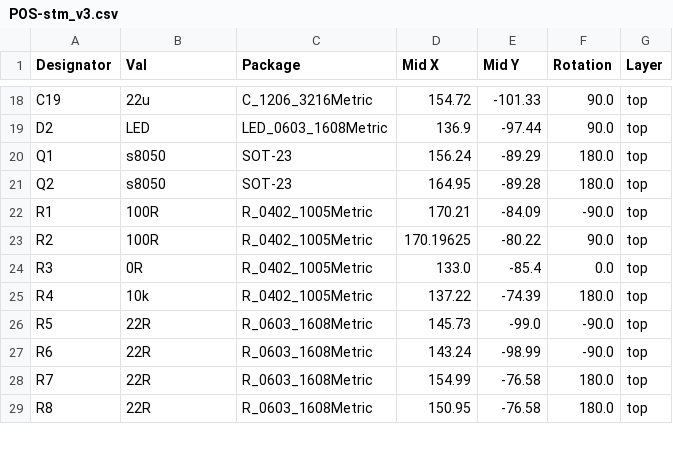
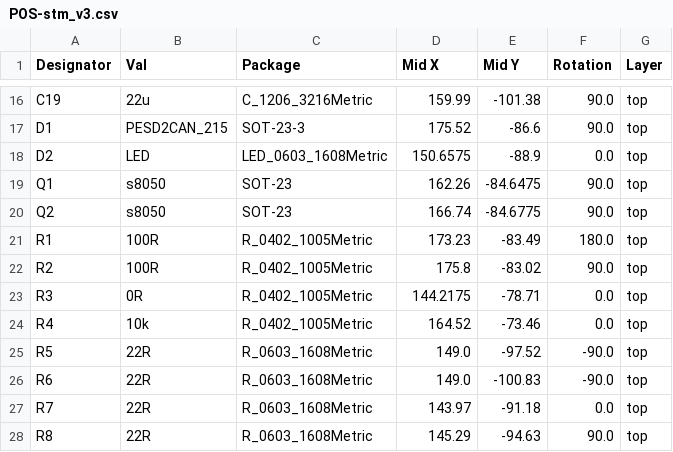
Before and after one commit to slimakk/secured-vehicle-monitoring, a CSV file: jlcpcb/assembly/POS-stm_v3.csv, drawn as a sheet; only a part is shown, gaps mark what is left out; addresses are those after the commit; the diff covers the shown part only; the diff names each change by its address in the sheet, - before the commit and + after, or states it on an @@ line.

```diff
--- a/jlcpcb/assembly/POS-stm_v3.csv
+++ b/jlcpcb/assembly/POS-stm_v3.csv
-D16 (Mid X): 154.72
+D16 (Mid X): 159.99
-E16 (Mid Y): -101.33
+E16 (Mid Y): -101.38
+row 17: D1 | PESD2CAN_215 | SOT-23-3 | 175.52 | -86.6 | 90.0 | top
-D18 (Mid X): 136.9
+D18 (Mid X): 150.6575
-E18 (Mid Y): -97.44
+E18 (Mid Y): -88.9
-F18 (Rotation): 90.0
+F18 (Rotation): 0.0
-D19 (Mid X): 156.24
+D19 (Mid X): 162.26
-E19 (Mid Y): -89.29
+E19 (Mid Y): -84.6475
-F19:F20 (Rotation): 180.0
+F19:F20 (Rotation): 90.0
-D20 (Mid X): 164.95
+D20 (Mid X): 166.74
-E20 (Mid Y): -89.28
+E20 (Mid Y): -84.6775
-D21 (Mid X): 170.21
+D21 (Mid X): 173.23
-E21 (Mid Y): -84.09
+E21 (Mid Y): -83.49
-F21 (Rotation): -90.0
+F21 (Rotation): 180.0
-D22 (Mid X): 170.19625
+D22 (Mid X): 175.8
-E22 (Mid Y): -80.22
+E22 (Mid Y): -83.02
-D23 (Mid X): 133.0
+D23 (Mid X): 144.2175
-E23 (Mid Y): -85.4
+E23 (Mid Y): -78.71
-D24 (Mid X): 137.22
+D24 (Mid X): 164.52
-E24 (Mid Y): -74.39
+E24 (Mid Y): -73.46
-F24 (Rotation): 180.0
+F24 (Rotation): 0.0
-D25 (Mid X): 145.73
+D25 (Mid X): 149.0
-E25 (Mid Y): -99.0
+E25 (Mid Y): -97.52
-D26 (Mid X): 143.24
+D26 (Mid X): 149.0
-E26 (Mid Y): -98.99
+E26 (Mid Y): -100.83
-D27 (Mid X): 154.99
+D27 (Mid X): 143.97
-E27 (Mid Y): -76.58
+E27 (Mid Y): -91.18
-F27 (Rotation): 180.0
+F27 (Rotation): 0.0
-D28 (Mid X): 150.95
+D28 (Mid X): 145.29
-E28 (Mid Y): -76.58
+E28 (Mid Y): -94.63
-F28 (Rotation): 180.0
+F28 (Rotation): 90.0
```
Also changed, not shown: 2 added rows, 4 removed rows and 71 edited cells elsewhere in this file, jlcpcb/assembly/BOM-stm_v3.csv, 48 other files.
